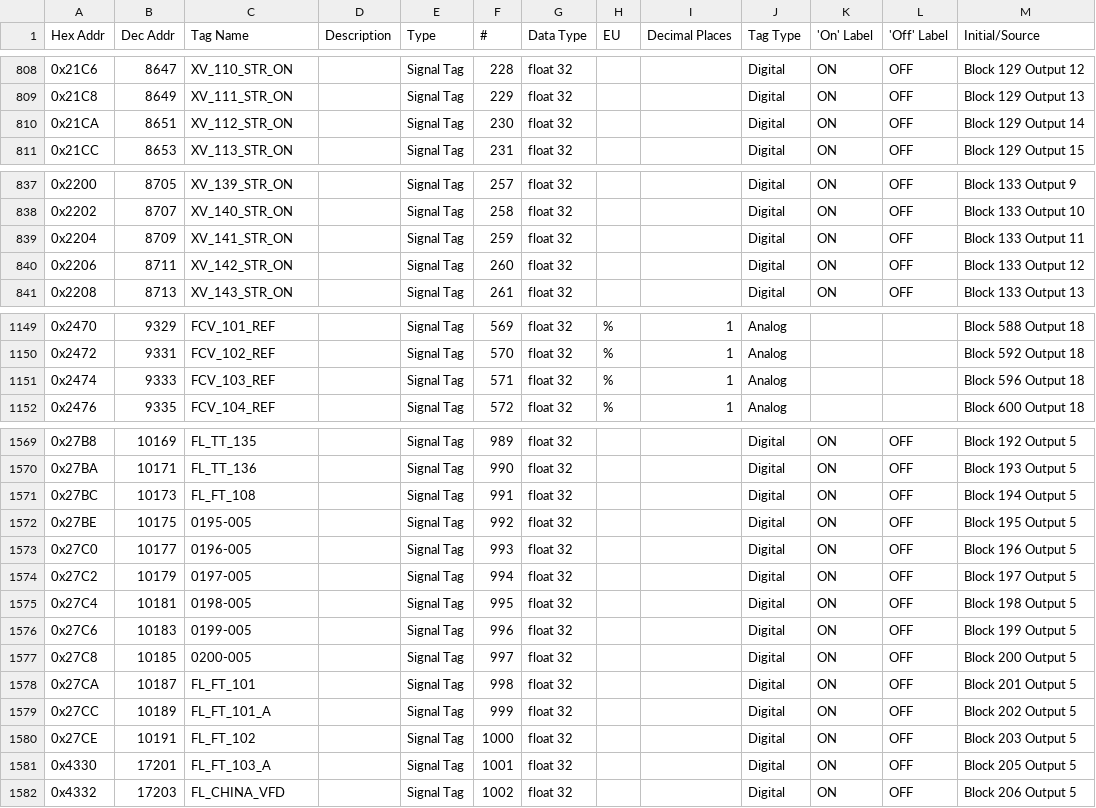
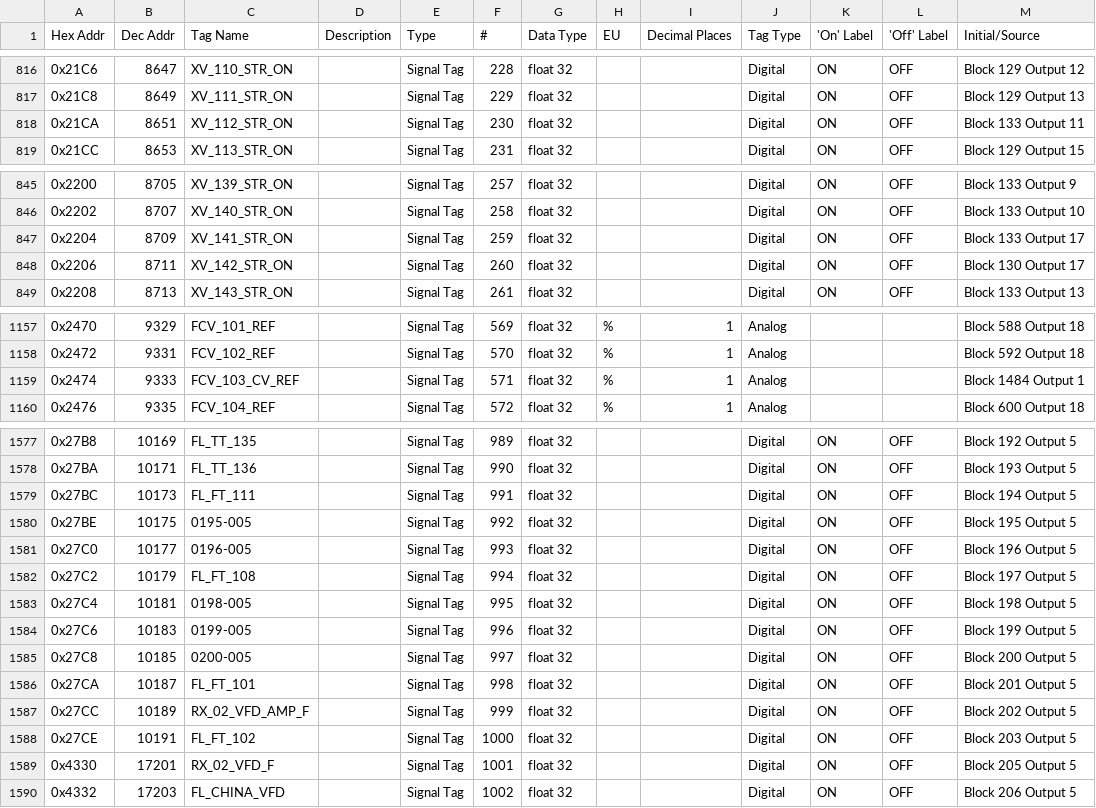
Before and after one commit to atharvakhole/dhcpl-eps, a CSV file: mapping2.csv, drawn as a sheet; only a part is shown, gaps mark what is left out; the diff covers the shown part only.

```diff
--- a/mapping2.csv
+++ b/mapping2.csv
@@ -809,3 +817,3 @@ Hex Addr,Dec Addr,Tag Name,Description,Type,#,Data Type,EU,Decimal Places,Tag Ty
 0x21C8,8649,XV_111_STR_ON,,Signal Tag,229,float 32, , ,Digital,ON,OFF,Block 129  Output 13
-0x21CA,8651,XV_112_STR_ON,,Signal Tag,230,float 32, , ,Digital,ON,OFF,Block 129  Output 14
+0x21CA,8651,XV_112_STR_ON,,Signal Tag,230,float 32, , ,Digital,ON,OFF,Block 133  Output 11
 0x21CC,8653,XV_113_STR_ON,,Signal Tag,231,float 32, , ,Digital,ON,OFF,Block 129  Output 15
@@ -838,4 +846,4 @@ Hex Addr,Dec Addr,Tag Name,Description,Type,#,Data Type,EU,Decimal Places,Tag Ty
 0x2202,8707,XV_140_STR_ON,,Signal Tag,258,float 32, , ,Digital,ON,OFF,Block 133  Output 10
-0x2204,8709,XV_141_STR_ON,,Signal Tag,259,float 32, , ,Digital,ON,OFF,Block 133  Output 11
-0x2206,8711,XV_142_STR_ON,,Signal Tag,260,float 32, , ,Digital,ON,OFF,Block 133  Output 12
+0x2204,8709,XV_141_STR_ON,,Signal Tag,259,float 32, , ,Digital,ON,OFF,Block 133  Output 17
+0x2206,8711,XV_142_STR_ON,,Signal Tag,260,float 32, , ,Digital,ON,OFF,Block 130  Output 17
 0x2208,8713,XV_143_STR_ON,,Signal Tag,261,float 32, , ,Digital,ON,OFF,Block 133  Output 13
@@ -1150,3 +1158,3 @@ Hex Addr,Dec Addr,Tag Name,Description,Type,#,Data Type,EU,Decimal Places,Tag Ty
 0x2472,9331,FCV_102_REF,,Signal Tag,570,float 32,%,1,Analog, , ,Block 592  Output 18
-0x2474,9333,FCV_103_REF,,Signal Tag,571,float 32,%,1,Analog, , ,Block 596  Output 18
+0x2474,9333,FCV_103_CV_REF,,Signal Tag,571,float 32,%,1,Analog, , ,Block 1484  Output 1
 0x2476,9335,FCV_104_REF,,Signal Tag,572,float 32,%,1,Analog, , ,Block 600  Output 18
@@ -1570,6 +1578,6 @@ Hex Addr,Dec Addr,Tag Name,Description,Type,#,Data Type,EU,Decimal Places,Tag Ty
 0x27BA,10171,FL_TT_136,,Signal Tag,990,float 32, , ,Digital,ON,OFF,Block 193  Output 5
-0x27BC,10173,FL_FT_108,,Signal Tag,991,float 32, , ,Digital,ON,OFF,Block 194  Output 5
+0x27BC,10173,FL_FT_111,,Signal Tag,991,float 32, , ,Digital,ON,OFF,Block 194  Output 5
 0x27BE,10175,0195-005,,Signal Tag,992,float 32, , ,Digital,ON,OFF,Block 195  Output 5
 0x27C0,10177,0196-005,,Signal Tag,993,float 32, , ,Digital,ON,OFF,Block 196  Output 5
-0x27C2,10179,0197-005,,Signal Tag,994,float 32, , ,Digital,ON,OFF,Block 197  Output 5
+0x27C2,10179,FL_FT_108,,Signal Tag,994,float 32, , ,Digital,ON,OFF,Block 197  Output 5
 0x27C4,10181,0198-005,,Signal Tag,995,float 32, , ,Digital,ON,OFF,Block 198  Output 5
@@ -1578,5 +1586,5 @@ Hex Addr,Dec Addr,Tag Name,Description,Type,#,Data Type,EU,Decimal Places,Tag Ty
 0x27CA,10187,FL_FT_101,,Signal Tag,998,float 32, , ,Digital,ON,OFF,Block 201  Output 5
-0x27CC,10189,FL_FT_101_A,,Signal Tag,999,float 32, , ,Digital,ON,OFF,Block 202  Output 5
+0x27CC,10189,RX_02_VFD_AMP_F,,Signal Tag,999,float 32, , ,Digital,ON,OFF,Block 202  Output 5
 0x27CE,10191,FL_FT_102,,Signal Tag,1000,float 32, , ,Digital,ON,OFF,Block 203  Output 5
-0x4330,17201,FL_FT_103_A,,Signal Tag,1001,float 32, , ,Digital,ON,OFF,Block 205  Output 5
+0x4330,17201,RX_02_VFD_F,,Signal Tag,1001,float 32, , ,Digital,ON,OFF,Block 205  Output 5
 0x4332,17203,FL_CHINA_VFD,,Signal Tag,1002,float 32, , ,Digital,ON,OFF,Block 206  Output 5
```
Also changed, not shown: 17 added rows and 17 edited cells elsewhere in this file, 3 other files.
